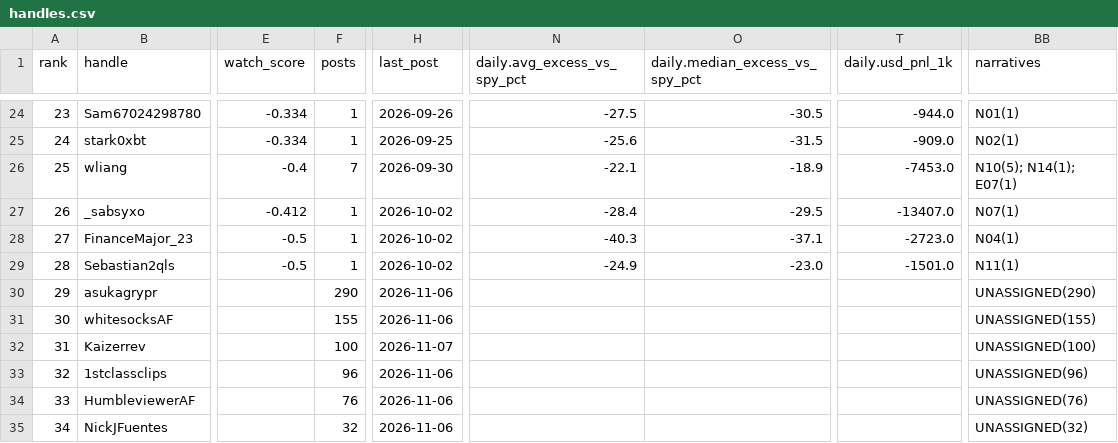
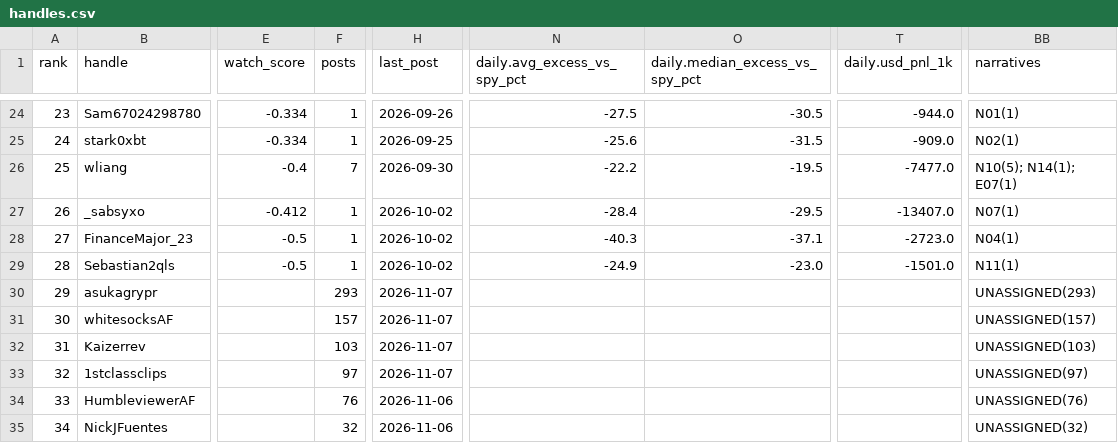
Before and after one commit to nikdep/market-dash-lkoa20, a CSV file: api/handles.csv, drawn as a sheet; only a part is shown, gaps mark what is left out; the diff names each change by its address in the sheet, - before the commit and + after, or states it on an @@ line.

```diff
--- a/api/handles.csv
+++ b/api/handles.csv
-N26 (daily.avg_excess_vs_spy_pct): -22.1
+N26 (daily.avg_excess_vs_spy_pct): -22.2
-O26 (daily.median_excess_vs_spy_pct): -18.9
+O26 (daily.median_excess_vs_spy_pct): -19.5
-T26 (daily.usd_pnl_1k): -7453.0
+T26 (daily.usd_pnl_1k): -7477.0
-F30 (posts): 290
+F30 (posts): 293
-H30:H31 (last_post): 2026-11-06
+H30:H31 (last_post): 2026-11-07
-BB30 (narratives): UNASSIGNED(290)
+BB30 (narratives): UNASSIGNED(293)
-F31 (posts): 155
+F31 (posts): 157
-BB31 (narratives): UNASSIGNED(155)
+BB31 (narratives): UNASSIGNED(157)
-F32 (posts): 100
+F32 (posts): 103
-BB32 (narratives): UNASSIGNED(100)
+BB32 (narratives): UNASSIGNED(103)
-F33 (posts): 96
+F33 (posts): 97
-H33 (last_post): 2026-11-06
+H33 (last_post): 2026-11-07
-BB33 (narratives): UNASSIGNED(96)
+BB33 (narratives): UNASSIGNED(97)
```
Also changed, not shown: api/crypto.csv, api/posts.csv, 10 other files.
